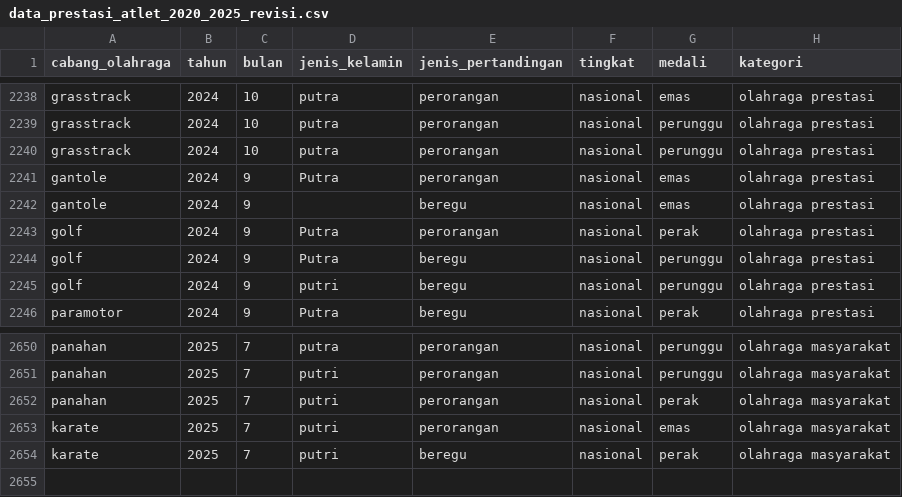
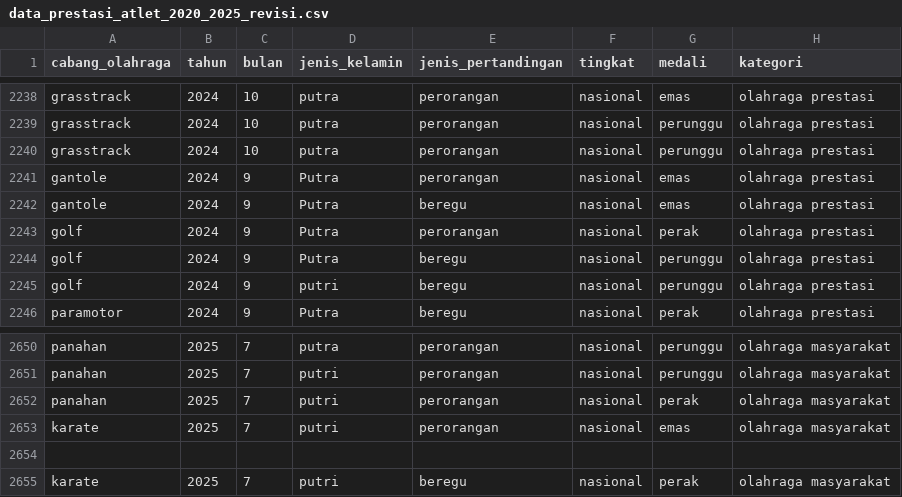
Before and after one commit to zayfitri/proyek_analisis_data_kerja_praktik, a CSV file: data_prestasi_atlet_2020_2025_revisi.csv, drawn as a sheet; only a part is shown, gaps mark what is left out.

Commit message:
Update data_prestasi_atlet_2020_2025_revisi.csv
Paling Benar

```diff
--- a/data_prestasi_atlet_2020_2025_revisi.csv
+++ b/data_prestasi_atlet_2020_2025_revisi.csv
@@ -2241,3 +2241,3 @@ grasstrack,2024,10,putra,perorangan,nasional,perunggu,olahraga prestasi
 gantole,2024,9,Putra,perorangan,nasional,emas,olahraga prestasi
-gantole,2024,9,,beregu,nasional,emas,olahraga prestasi
+gantole,2024,9,Putra,beregu,nasional,emas,olahraga prestasi
 golf,2024,9,Putra,perorangan,nasional,perak,olahraga prestasi
@@ -2653,2 +2653,3 @@ panahan,2025,7,putri,perorangan,nasional,perak,olahraga masyarakat
 karate,2025,7,putri,perorangan,nasional,emas,olahraga masyarakat
+
 karate,2025,7,putri,beregu,nasional,perak,olahraga masyarakat
```
